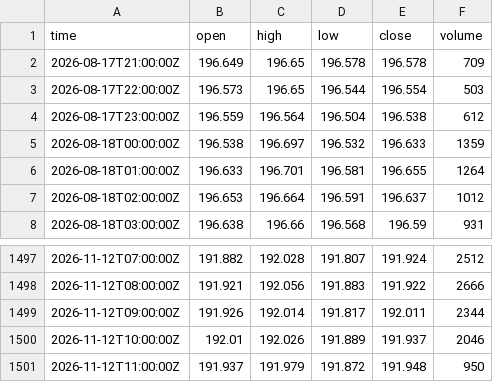
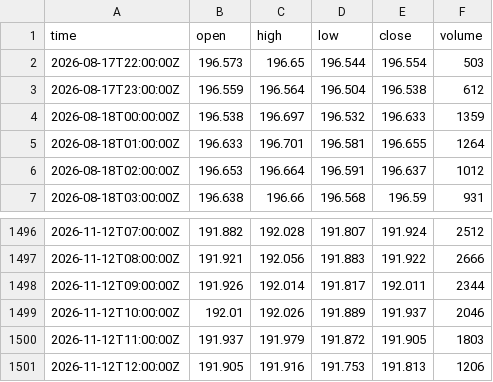
Before and after one commit to mintandmos-cell/tradinglab, a CSV file: data/exness/recent/CHFJPY_H1.csv, drawn as a sheet; only a part is shown, gaps mark what is left out.

```diff
--- a/data/exness/recent/CHFJPY_H1.csv
+++ b/data/exness/recent/CHFJPY_H1.csv
@@ -1,3 +1,2 @@
 time,open,high,low,close,volume
-2026-08-17T21:00:00Z,196.649,196.65,196.578,196.578,709
 2026-08-17T22:00:00Z,196.573,196.65,196.544,196.554,503
@@ -1500,2 +1499,3 @@ time,open,high,low,close,volume
 2026-11-12T10:00:00Z,192.01,192.026,191.889,191.937,2046
-2026-11-12T11:00:00Z,191.937,191.979,191.872,191.948,950
+2026-11-12T11:00:00Z,191.937,191.979,191.872,191.905,1803
+2026-11-12T12:00:00Z,191.905,191.916,191.753,191.813,1206
```
Also changed, not shown: data/exness/recent/EURAUD_H1.csv, data/exness/recent/EURUSD_H1.csv, 38 other files.
